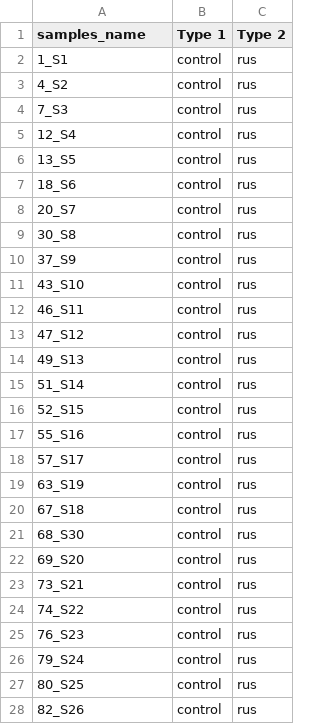
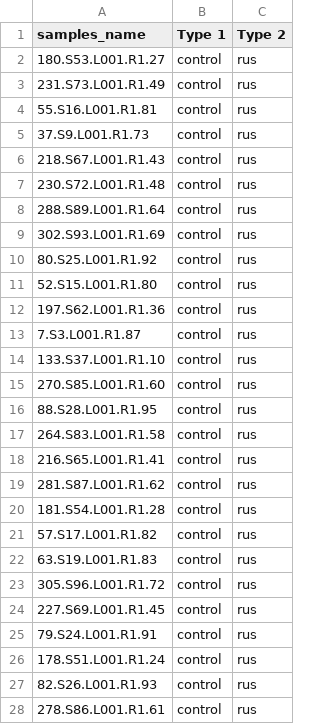
Before and after one commit to anya-pavlova/BaseRep16, a CSV file: MetaDataCtrl.csv, drawn as a sheet; only a part is shown; the diff covers the shown part only.

```diff
--- a/MetaDataCtrl.csv
+++ b/MetaDataCtrl.csv
@@ -1,28 +1,28 @@
 samples_name,Type 1,Type 2
-1_S1,control,rus
-4_S2,control,rus
-7_S3,control,rus
-12_S4,control,rus
-13_S5,control,rus
-18_S6,control,rus
-20_S7,control,rus
-30_S8,control,rus
-37_S9,control,rus
-43_S10,control,rus
-46_S11,control,rus
-47_S12,control,rus
-49_S13,control,rus
-51_S14,control,rus
-52_S15,control,rus
-55_S16,control,rus
-57_S17,control,rus
-63_S19,control,rus
-67_S18,control,rus
-68_S30,control,rus
-69_S20,control,rus
-73_S21,control,rus
-74_S22,control,rus
-76_S23,control,rus
-79_S24,control,rus
-80_S25,control,rus
-82_S26,control,rus
+180.S53.L001.R1.27,control,rus
+231.S73.L001.R1.49,control,rus
+55.S16.L001.R1.81,control,rus
+37.S9.L001.R1.73,control,rus
+218.S67.L001.R1.43,control,rus
+230.S72.L001.R1.48,control,rus
+288.S89.L001.R1.64,control,rus
+302.S93.L001.R1.69,control,rus
+80.S25.L001.R1.92,control,rus
+52.S15.L001.R1.80,control,rus
+197.S62.L001.R1.36,control,rus
+7.S3.L001.R1.87,control,rus
+133.S37.L001.R1.10,control,rus
+270.S85.L001.R1.60,control,rus
+88.S28.L001.R1.95,control,rus
+264.S83.L001.R1.58,control,rus
+216.S65.L001.R1.41,control,rus
+281.S87.L001.R1.62,control,rus
+181.S54.L001.R1.28,control,rus
+57.S17.L001.R1.82,control,rus
+63.S19.L001.R1.83,control,rus
+305.S96.L001.R1.72,control,rus
+227.S69.L001.R1.45,control,rus
+79.S24.L001.R1.91,control,rus
+178.S51.L001.R1.24,control,rus
+82.S26.L001.R1.93,control,rus
+278.S86.L001.R1.61,control,rus
```
Also changed, not shown: 69 edited cells elsewhere in this file, 27 other files.
